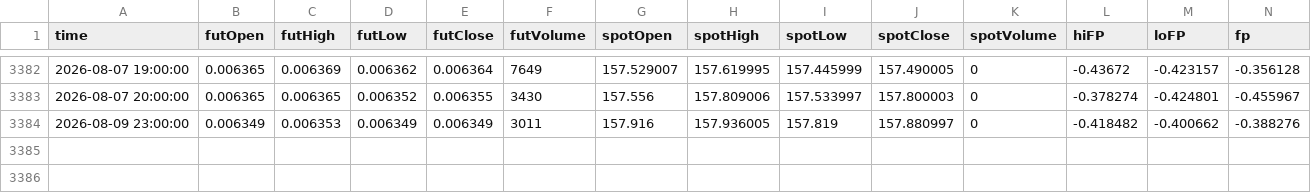
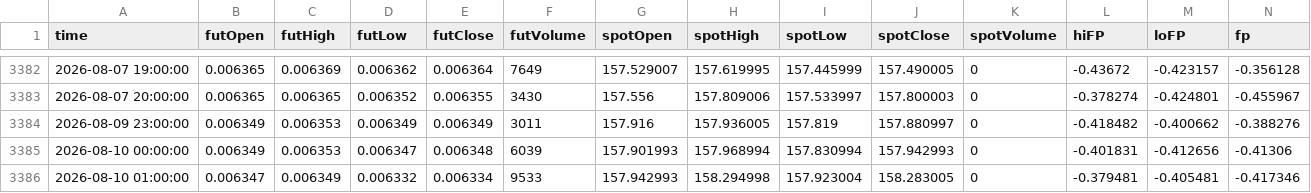
Before and after one commit to nata-coder-uz/futhist, a CSV file: 6J_2026_hourly.csv, drawn as a sheet; only a part is shown, gaps mark what is left out; the diff names each change by its address in the sheet, - before the commit and + after, or states it on an @@ line.

```diff
--- a/6J_2026_hourly.csv
+++ b/6J_2026_hourly.csv
+row 3385: 2026-08-10 00:00:00 | 0.006349 | 0.006353 | 0.006347 | 0.006348 | 6039 | 157.901993 | 157.968994 | 157.830994 | 157.942993 | 0 | -0.401831 | -0.412656 | -0.41306
+row 3386: 2026-08-10 01:00:00 | 0.006347 | 0.006349 | 0.006332 | 0.006334 | 9533 | 157.942993 | 158.294998 | 157.923004 | 158.283005 | 0 | -0.379481 | -0.405481 | -0.417346
```
Also changed, not shown: 6A_2026_hourly.csv, 6B_2026_hourly.csv, 15 other files.
